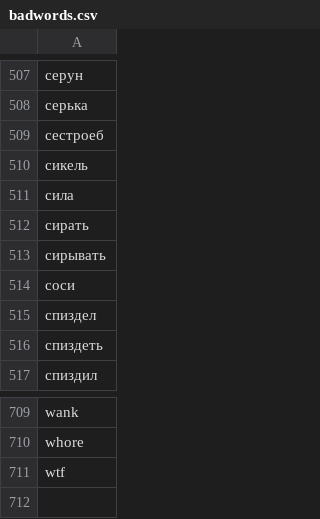
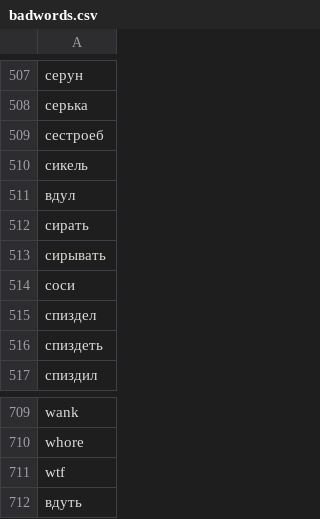
Before and after one commit to t1mez/badwords, a CSV file: badwords.csv, drawn as a sheet; only a part is shown, gaps mark what is left out; the diff names each change by its address in the sheet, - before the commit and + after, or states it on an @@ line.

Commit message:
Add files via upload

```diff
--- a/badwords.csv
+++ b/badwords.csv
-A511: сила
+A511: вдул
+row 712: вдуть
```
